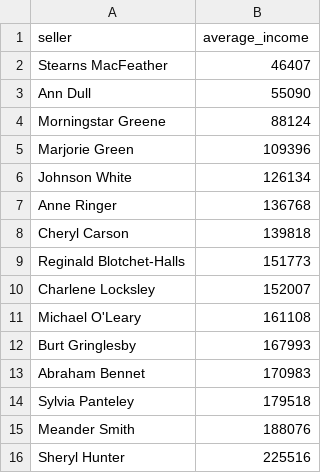
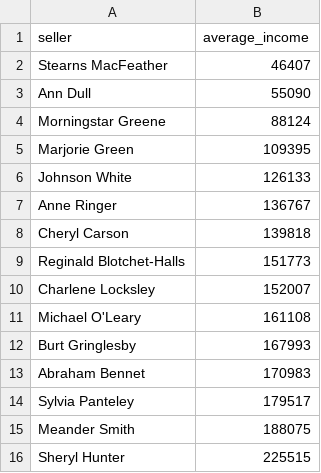
Before and after one commit to Honnatan/data-analyst-project-277, a CSV file: lowest_average_income.csv, drawn as a sheet.

Commit message:
Add files via upload

```diff
--- a/lowest_average_income.csv
+++ b/lowest_average_income.csv
@@ -4,5 +4,5 @@ Ann Dull,55090
 Morningstar Greene,88124
-Marjorie Green,109396
-Johnson White,126134
-Anne Ringer,136768
+Marjorie Green,109395
+Johnson White,126133
+Anne Ringer,136767
 Cheryl Carson,139818
@@ -13,4 +13,4 @@ Burt Gringlesby,167993
 Abraham Bennet,170983
-Sylvia Panteley,179518
-Meander Smith,188076
-Sheryl Hunter,225516
+Sylvia Panteley,179517
+Meander Smith,188075
+Sheryl Hunter,225515
```
